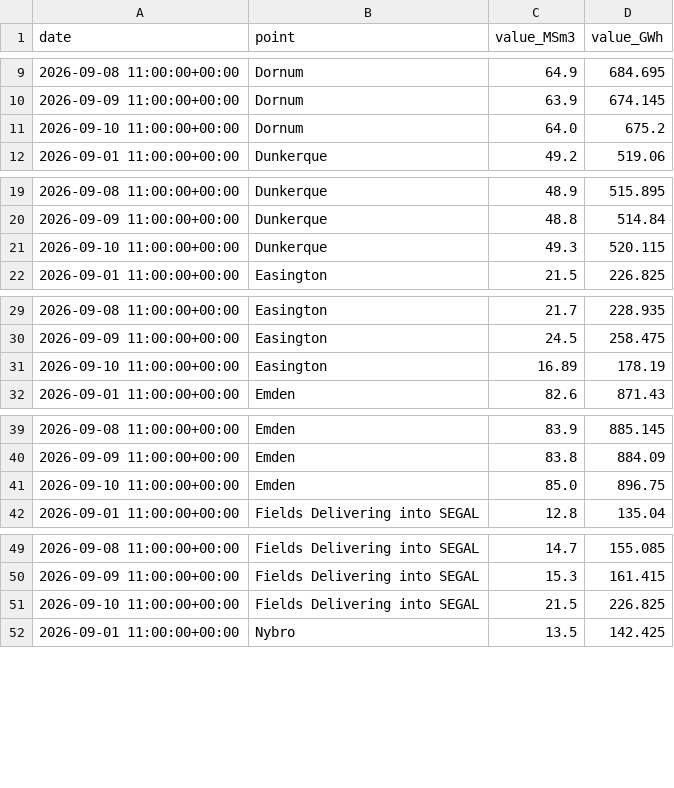
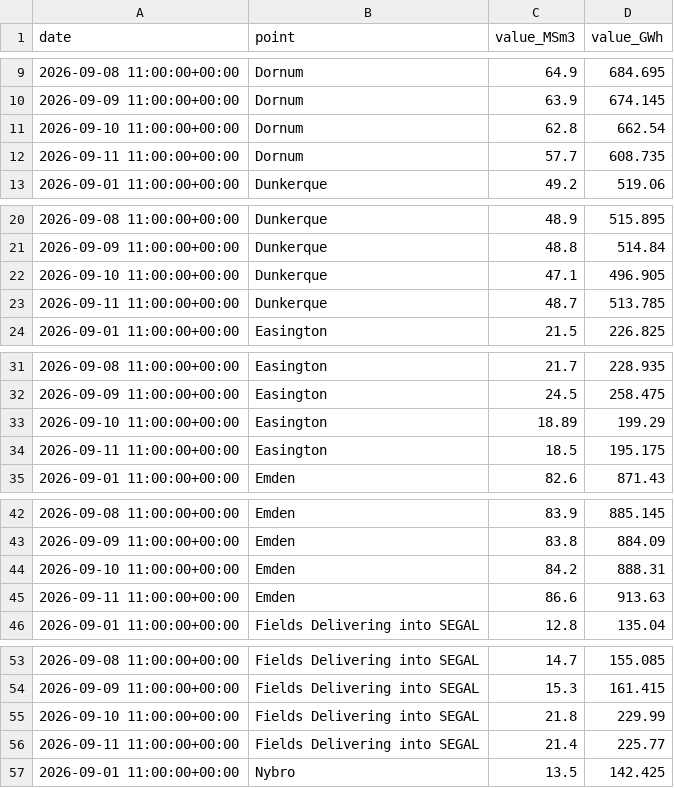
Before and after one commit to Jstavik/pp-dashboard, a CSV file: data/history/gassco_nominations/2026-09.csv, drawn as a sheet; only a part is shown, gaps mark what is left out; the diff covers the shown part only.

```diff
--- a/data/history/gassco_nominations/2026-09.csv
+++ b/data/history/gassco_nominations/2026-09.csv
@@ -10,3 +10,4 @@ date,point,value_MSm3,value_GWh
 2026-09-09 11:00:00+00:00,Dornum,63.9,674.145
-2026-09-10 11:00:00+00:00,Dornum,64.0,675.2
+2026-09-10 11:00:00+00:00,Dornum,62.8,662.54
+2026-09-11 11:00:00+00:00,Dornum,57.7,608.735
 2026-09-01 11:00:00+00:00,Dunkerque,49.2,519.06
@@ -20,3 +21,4 @@ date,point,value_MSm3,value_GWh
 2026-09-09 11:00:00+00:00,Dunkerque,48.8,514.84
-2026-09-10 11:00:00+00:00,Dunkerque,49.3,520.115
+2026-09-10 11:00:00+00:00,Dunkerque,47.1,496.905
+2026-09-11 11:00:00+00:00,Dunkerque,48.7,513.785
 2026-09-01 11:00:00+00:00,Easington,21.5,226.825
@@ -30,3 +32,4 @@ date,point,value_MSm3,value_GWh
 2026-09-09 11:00:00+00:00,Easington,24.5,258.475
-2026-09-10 11:00:00+00:00,Easington,16.89,178.19
+2026-09-10 11:00:00+00:00,Easington,18.89,199.29
+2026-09-11 11:00:00+00:00,Easington,18.5,195.175
 2026-09-01 11:00:00+00:00,Emden,82.6,871.43
@@ -40,3 +43,4 @@ date,point,value_MSm3,value_GWh
 2026-09-09 11:00:00+00:00,Emden,83.8,884.09
-2026-09-10 11:00:00+00:00,Emden,85.0,896.75
+2026-09-10 11:00:00+00:00,Emden,84.2,888.31
+2026-09-11 11:00:00+00:00,Emden,86.6,913.63
 2026-09-01 11:00:00+00:00,Fields Delivering into SEGAL,12.8,135.04
@@ -50,3 +54,4 @@ date,point,value_MSm3,value_GWh
 2026-09-09 11:00:00+00:00,Fields Delivering into SEGAL,15.3,161.415
-2026-09-10 11:00:00+00:00,Fields Delivering into SEGAL,21.5,226.825
+2026-09-10 11:00:00+00:00,Fields Delivering into SEGAL,21.8,229.99
+2026-09-11 11:00:00+00:00,Fields Delivering into SEGAL,21.4,225.77
 2026-09-01 11:00:00+00:00,Nybro,13.5,142.425
```
Also changed, not shown: 5 added rows and 4 edited cells elsewhere in this file, data/history/gie_all_storage/2026-08.csv, data/history/gie_all_storage/2026-09.csv, 48 other files.
